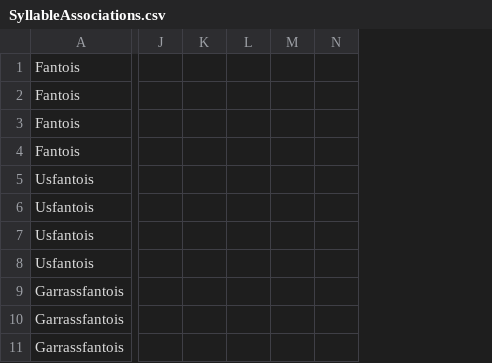
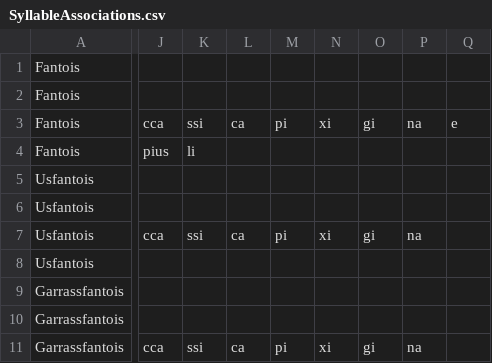
Before and after one commit to SenuaChloe/NameGenerator, a CSV file: SyllableAssociations.csv, drawn as a sheet; only a part is shown, gaps mark what is left out; removed rows and columns are numbered as before the commit, all else as after; the diff covers the shown part only; the diff names each change by its address in the sheet, - before the commit and + after, or states it on an @@ line.

Commit message:
Added a lot more syllables

```diff
--- a/SyllableAssociations.csv
+++ b/SyllableAssociations.csv
-column J, empty
-column K, empty
-column L, empty
-column M, empty
-column N, empty
+column J, rows 3-11: cca | pius |  |  | cca |  |  |  | cca
+column K, rows 3-11: ssi | li |  |  | ssi |  |  |  | ssi
+column L, rows 3-11: ca |  |  |  | ca |  |  |  | ca
+column M, rows 3-11: pi |  |  |  | pi |  |  |  | pi
+column N, rows 3-11: xi |  |  |  | xi |  |  |  | xi
+column O, rows 3-11: gi |  |  |  | gi |  |  |  | gi
+column P, rows 3-11: na |  |  |  | na |  |  |  | na
+column Q, row 3: e
```
Also changed, not shown: 7 added columns and 104 edited cells elsewhere in this file.
